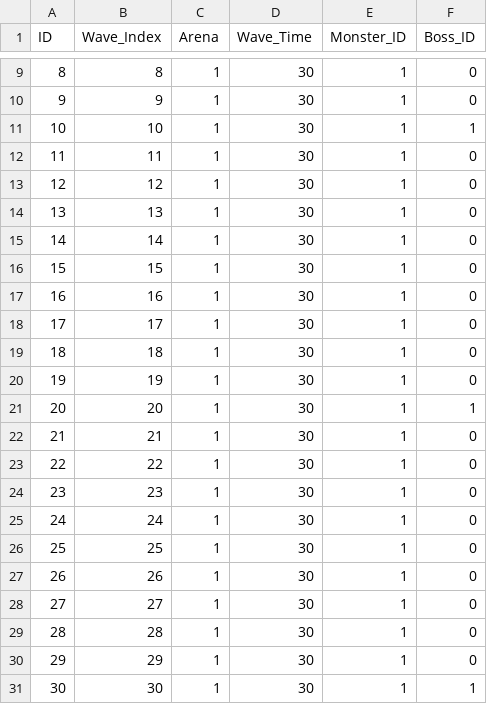
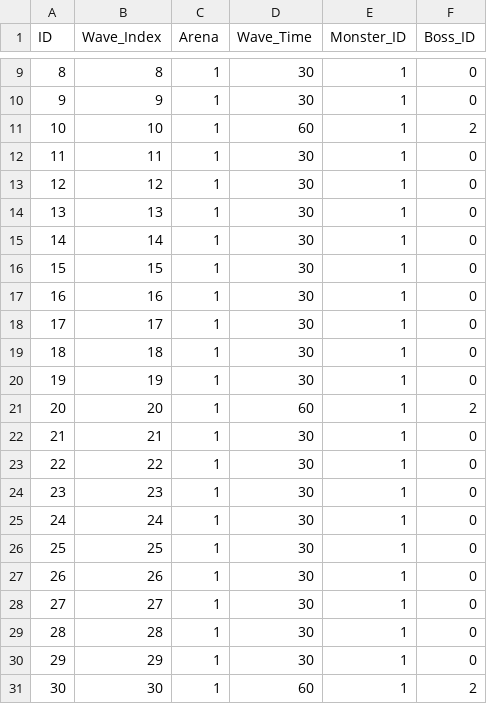
Before and after one commit to parksh3641/LuckyDefense, a CSV file: Assets/Resources/Wave_Data.csv, drawn as a sheet; only a part is shown, gaps mark what is left out.

```diff
--- a/Assets/Resources/Wave_Data.csv
+++ b/Assets/Resources/Wave_Data.csv
@@ -10,3 +10,3 @@
 9,9,1,30,1,0
-10,10,1,30,1,1
+10,10,1,60,1,2
 11,11,1,30,1,0
@@ -20,3 +20,3 @@
 19,19,1,30,1,0
-20,20,1,30,1,1
+20,20,1,60,1,2
 21,21,1,30,1,0
@@ -30,2 +30,2 @@
 29,29,1,30,1,0
-30,30,1,30,1,1
+30,30,1,60,1,2
```
Also changed, not shown: 23 other files.
